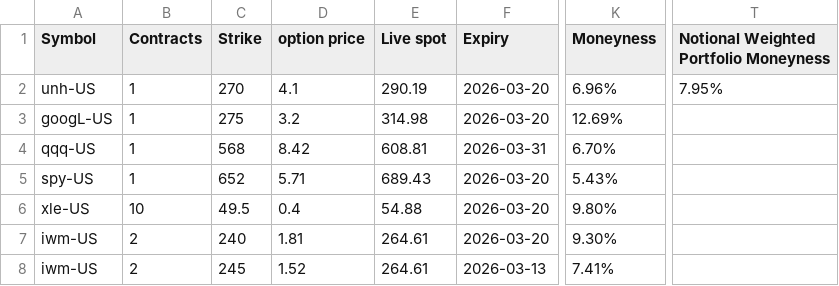
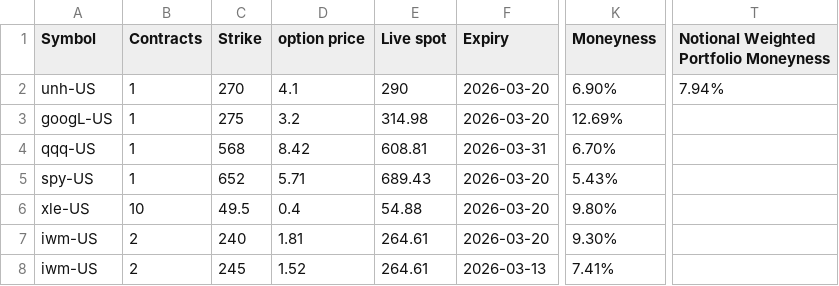
Before and after one commit to mingchen112001-crypto/csv-dashboard, a CSV file: data/open_csp.csv, drawn as a sheet; only a part is shown, gaps mark what is left out; the diff names each change by its address in the sheet, - before the commit and + after, or states it on an @@ line.

```diff
--- a/data/open_csp.csv
+++ b/data/open_csp.csv
-E2 (Live spot): 290.19
+E2 (Live spot): 290
-K2 (Moneyness): 6.96%
+K2 (Moneyness): 6.90%
-T2: 7.95%
+T2: 7.94%
```
Also changed, not shown: data/final_candidates.csv, data/roll_recommendations.csv.
